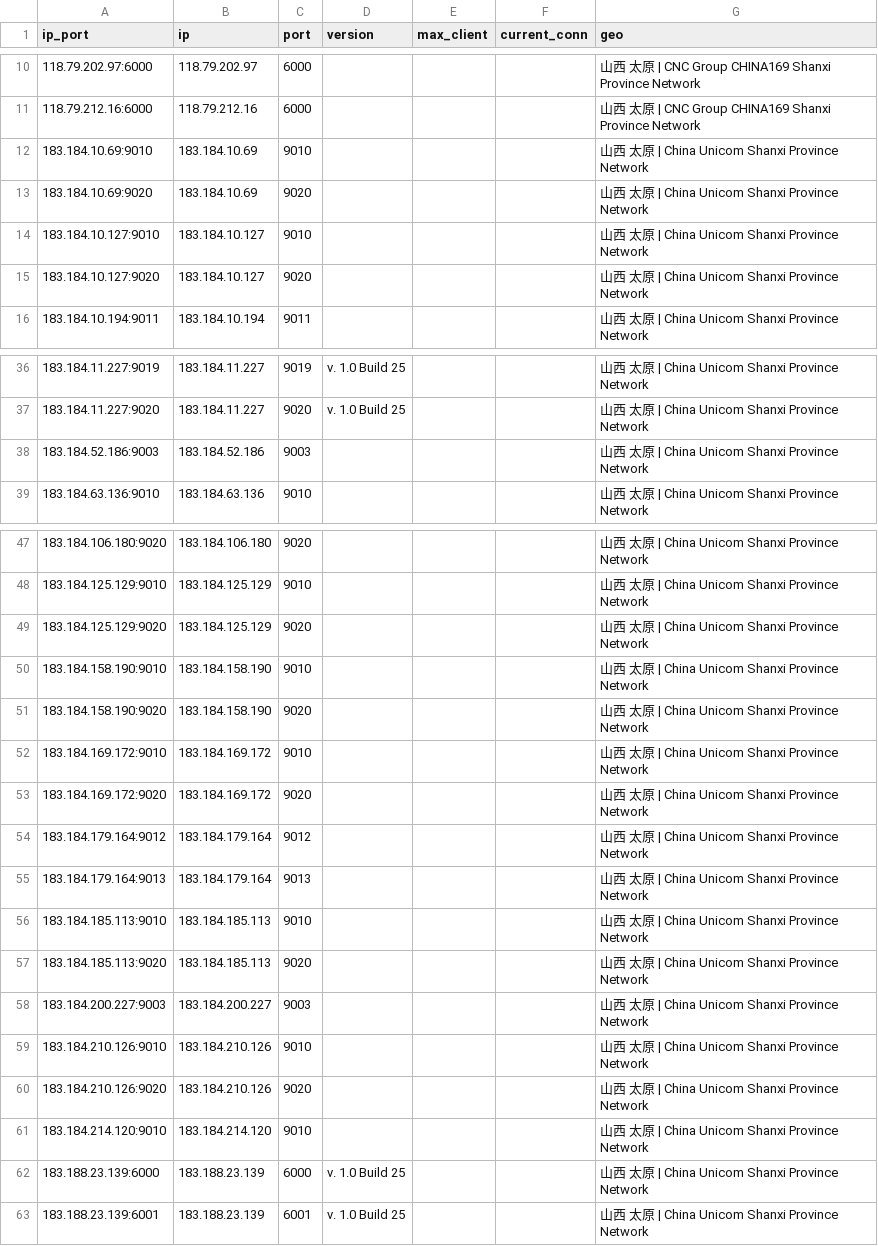
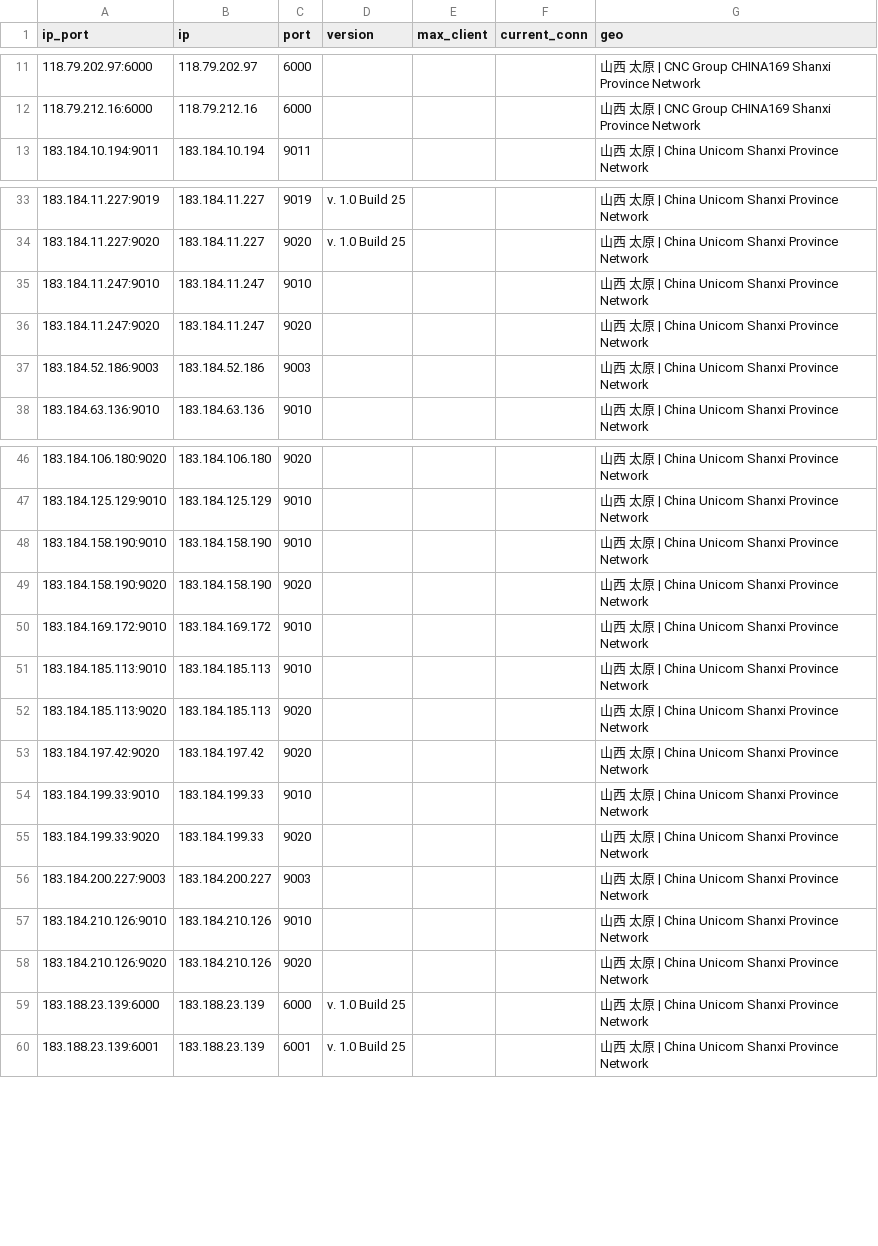
Before and after one commit to ykyfy1/sxlt, a CSV file: ip/good_Shanxi_liantong_result.csv, drawn as a sheet; only a part is shown, gaps mark what is left out; the diff covers the shown part only.

```diff
--- a/ip/good_Shanxi_liantong_result.csv
+++ b/ip/good_Shanxi_liantong_result.csv
@@ -11,6 +12,2 @@
 118.79.212.16:6000,118.79.212.16,6000,,,,山西 太原 | CNC Group CHINA169 Shanxi Province Network
-183.184.10.69:9010,183.184.10.69,9010,,,,山西 太原 | China Unicom Shanxi Province Network
-183.184.10.69:9020,183.184.10.69,9020,,,,山西 太原 | China Unicom Shanxi Province Network
-183.184.10.127:9010,183.184.10.127,9010,,,,山西 太原 | China Unicom Shanxi Province Network
-183.184.10.127:9020,183.184.10.127,9020,,,,山西 太原 | China Unicom Shanxi Province Network
 183.184.10.194:9011,183.184.10.194,9011,,,,山西 太原 | China Unicom Shanxi Province Network
@@ -37,2 +34,4 @@
 183.184.11.227:9020,183.184.11.227,9020,v. 1.0 Build 25,,,山西 太原 | China Unicom Shanxi Province Network
+183.184.11.247:9010,183.184.11.247,9010,,,,山西 太原 | China Unicom Shanxi Province Network
+183.184.11.247:9020,183.184.11.247,9020,,,,山西 太原 | China Unicom Shanxi Province Network
 183.184.52.186:9003,183.184.52.186,9003,,,,山西 太原 | China Unicom Shanxi Province Network
@@ -48,3 +47,2 @@
 183.184.125.129:9010,183.184.125.129,9010,,,,山西 太原 | China Unicom Shanxi Province Network
-183.184.125.129:9020,183.184.125.129,9020,,,,山西 太原 | China Unicom Shanxi Province Network
 183.184.158.190:9010,183.184.158.190,9010,,,,山西 太原 | China Unicom Shanxi Province Network
@@ -52,7 +50,7 @@
 183.184.169.172:9010,183.184.169.172,9010,,,,山西 太原 | China Unicom Shanxi Province Network
-183.184.169.172:9020,183.184.169.172,9020,,,,山西 太原 | China Unicom Shanxi Province Network
-183.184.179.164:9012,183.184.179.164,9012,,,,山西 太原 | China Unicom Shanxi Province Network
-183.184.179.164:9013,183.184.179.164,9013,,,,山西 太原 | China Unicom Shanxi Province Network
 183.184.185.113:9010,183.184.185.113,9010,,,,山西 太原 | China Unicom Shanxi Province Network
 183.184.185.113:9020,183.184.185.113,9020,,,,山西 太原 | China Unicom Shanxi Province Network
+183.184.197.42:9020,183.184.197.42,9020,,,,山西 太原 | China Unicom Shanxi Province Network
+183.184.199.33:9010,183.184.199.33,9010,,,,山西 太原 | China Unicom Shanxi Province Network
+183.184.199.33:9020,183.184.199.33,9020,,,,山西 太原 | China Unicom Shanxi Province Network
 183.184.200.227:9003,183.184.200.227,9003,,,,山西 太原 | China Unicom Shanxi Province Network
@@ -60,3 +58,2 @@
 183.184.210.126:9020,183.184.210.126,9020,,,,山西 太原 | China Unicom Shanxi Province Network
-183.184.214.120:9010,183.184.214.120,9010,,,,山西 太原 | China Unicom Shanxi Province Network
 183.188.23.139:6000,183.188.23.139,6000,v. 1.0 Build 25,,,山西 太原 | China Unicom Shanxi Province Network
```
Also changed, not shown: 1 added row elsewhere in this file, 5 other files.
